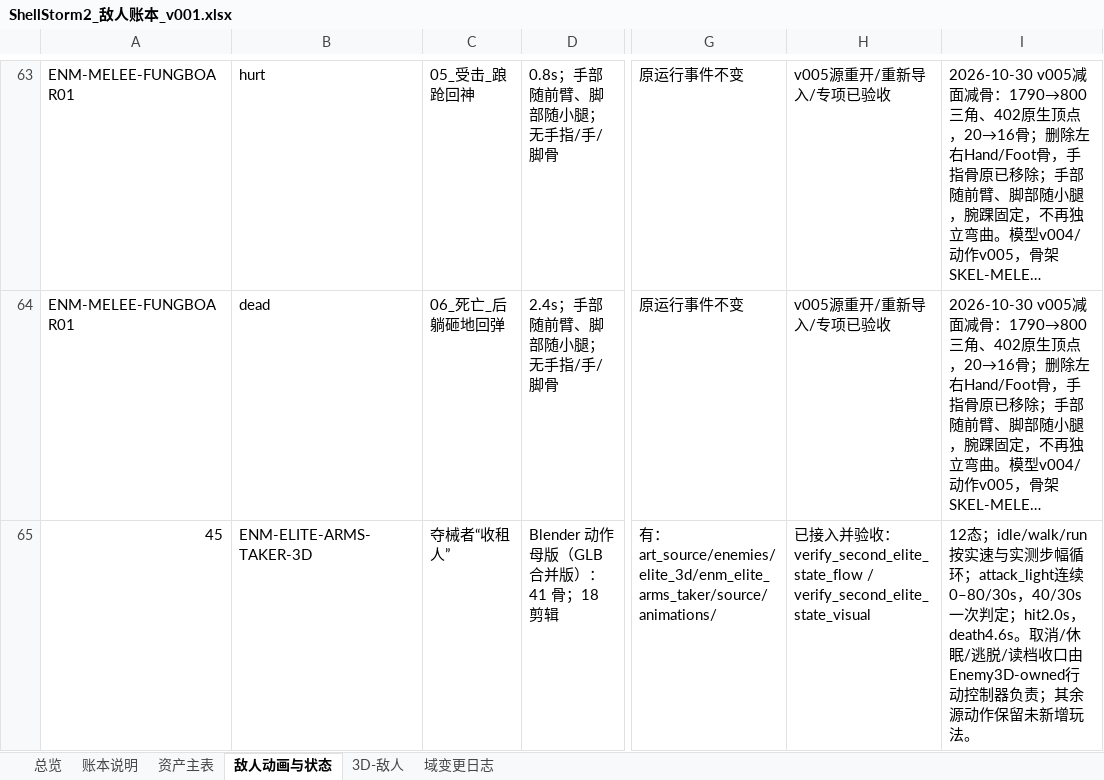
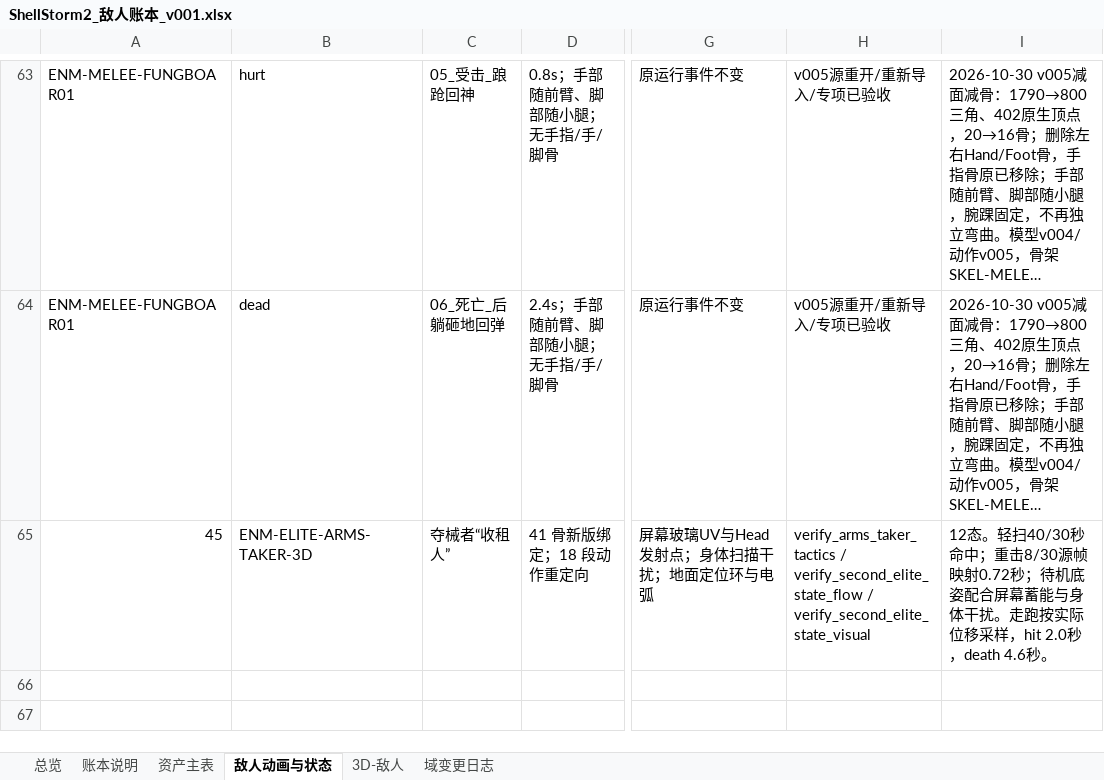
Before and after one commit to summercard/ShellStorm2, an Excel workbook: assets/registry/ledgers/ShellStorm2_敌人账本_v001.xlsx, sheet 敌人动画与状态, drawn as a sheet; only a part is shown, gaps mark what is left out; long unchanged cells end in …; values as stored, in another font and other column widths than the file's, no borders; the diff names each change by its address in the sheet, - before the commit and + after, or states it on an @@ line.

Commit message:
chore(ledger+docs): 五本分域账本同步 + 4 个新验收登记 + 索引收口
## 账本（assets 1434 → **1436**，全部可归因）
- 敌人账本：收租人 v002 换 GLB/贴图、体型 2.5、血条 2.05×0.12、双击盒放大、
  v003 包装与信号材质；新增 `VFX-ARMS-TAKER-FLOOR-CAST-3D` 的使用位置。
- 特效账本：`FX01-37` 地面放电 / `FX01-38` 电弹与定身电弧（v002 几何与包络 ×2）。
- UI 账本：`UI-SCREEN-MONSTER-ARCHIVE` 升 **v002**（3D 预览 + 新布局）。
- 场景账本：`ENV-BASE99-ART-LAYOUT-3D` SHA 换新（迎宾锚点）+ `event_25x25` 当前 SHA。
- 角色账本：NPC 行备注补迎宾节拍（v0.1.29）。
`verify_ledger_split` → **`LEDGER_SPLIT_VERIFY_OK assets=1436 ledgers=9 failure_count=0`**。

## 登记与套件
`feature_registry.json` 补 `verify_arms_taker_tactics` / `verify_arms_taker_roaming` /
`verify_monster_archive_facility` / `verify_base_npc_story_beat` 四个新入口；
`run_verification_suite.sh` 的 `core_scenes` 同步接入这四条。
`MODULE_INDEX.md` 补 ELITE-ROSTER / BASE-FACILITY / BASE-NPC 三行口径；
`CHANGELOG.md` 记 r4–r12 沿革。

## 记忆
`.workbuddy/memory/2026-11-04/1555_base_npc_story_beat.md` + 索引。

## 已知的非阻断项（如实记录）
`ledger_split_baseline.json` 的 `captured_at` 停在 `2026-11-04T01:16:18+08:00`，
而行内容已扩到 1436 —— 与 11-03 那次同型：**只刷了行指纹、没重算时间戳**。
校验不受影响（它比行内容与列指纹），但下一个人会误判「基线没动过」。
这批是并发会话用定向脚本刷的，我没有为了改时间戳去动全部 `column_digests`
（那会把同工作区里别人的既有漂移一起吸收）。

## 门禁（我本轮独立复跑）
- `verify_ledger_split` → OK assets=1436 failure_count=0
- `check_level_decoupling` → violations 0
- `sync_runtime_design_data --check` → `{"files": 42, "issues": []}`
- 房间脚本挂载门禁 → 30+ tscn 全绿（并挡下 2 间房的挂载丢失，见上一提交）

```diff
--- a/assets/registry/ledgers/ShellStorm2_敌人账本_v001.xlsx (sheet 敌人动画与状态)
+++ b/assets/registry/ledgers/ShellStorm2_敌人账本_v001.xlsx (sheet 敌人动画与状态)
-D65: Blender 动作母版（GLB 合并版）：41 骨；18 剪辑
+D65: 41 骨新版绑定；18 段动作重定向
-G65: 有：art_source/enemies/elite_3d/enm_elite_arms_taker/source/animations/
+G65: 屏幕玻璃UV与Head发射点；身体扫描干扰；地面定位环与电弧
-H65: 已接入并验收：verify_second_elite_state_flow /…
+H65: verify_arms_taker_tactics / verify_second_elite_state_flow /…
-I65: 12态；idle/walk/run按实速与实测步幅循环；attack_light连续0–80/30s，40/30s一次判定；hit2.0s，death4.6s。取消/休眠/逃脱/读档收口由Enemy3D-owned行动控制器负责；其余源动作保留未新增玩法。
+I65: 12态。轻扫40/30秒命中；重击8/30源帧映射0.72秒；待机底姿配合屏幕蓄能与身体干扰。走跑按实际位移采样，hit 2.0秒，death 4.6秒。
```
Also changed, not shown: sheet 域变更日志, sheet 资产主表, sheet 3D-敌人, assets/registry/ledgers/ShellStorm2_UI账本_v001.xlsx, assets/registry/ledgers/ShellStorm2_场景账本_v001.xlsx, 10 other files.
